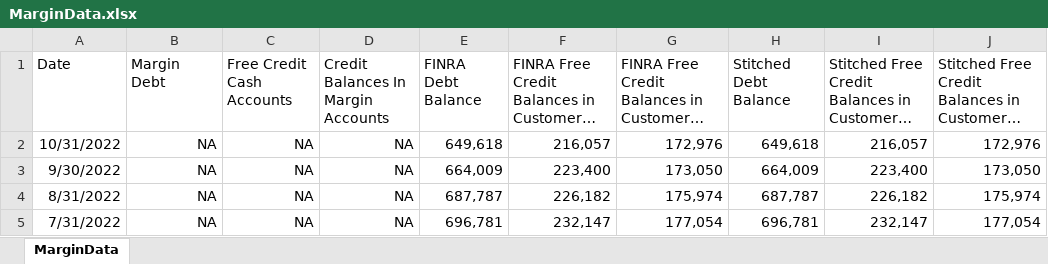
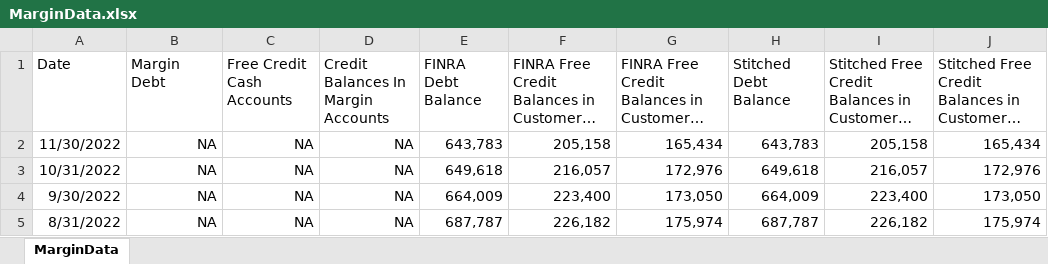
Before and after one commit to MoreCoffee12/Economics, an Excel workbook: MarginData.xlsx, sheet MarginData, drawn as a sheet; only a part is shown; the shorter side is filled out with more unchanged rows; long unchanged cells end in …; values as stored, in another font and other column widths than the file's, no borders; the diff names each change by its address in the sheet, - before the commit and + after, or states it on an @@ line.

```diff
--- a/MarginData.xlsx (sheet MarginData)
+++ b/MarginData.xlsx (sheet MarginData)
+row 2: 11/30/2022 | NA | NA | NA | 643,783 | 205,158 | 165,434 | 643,783 | 205,158 | 165,434
```
Also changed, not shown: 2 other files.
